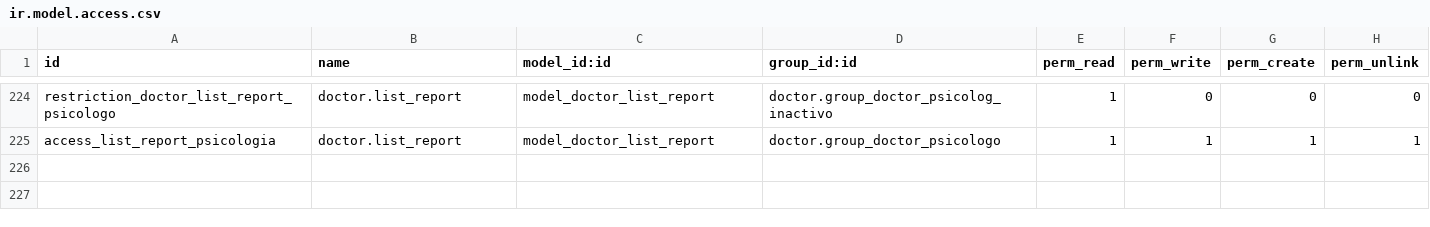
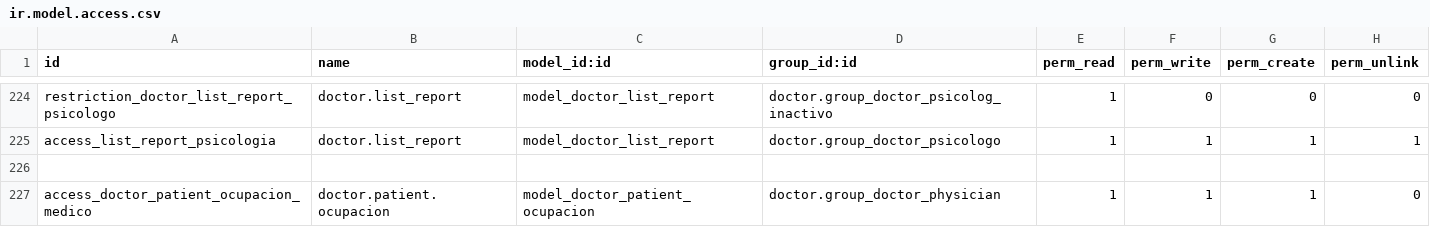
Before and after one commit to hivam/l10n_co_doctor, a CSV file: security/ir.model.access.csv, drawn as a sheet; only a part is shown, gaps mark what is left out.

```diff
--- a/security/ir.model.access.csv
+++ b/security/ir.model.access.csv
@@ -225 +225,3 @@ restriction_doctor_list_report_psicologo,doctor.list_report,model_doctor_list_re
 access_list_report_psicologia,doctor.list_report,model_doctor_list_report,doctor.group_doctor_psicologo,1,1,1,1
+
+access_doctor_patient_ocupacion_medico,doctor.patient.ocupacion,model_doctor_patient_ocupacion,doctor.group_doctor_physician,1,1,1,0
```
Also changed, not shown: 2 other files.
